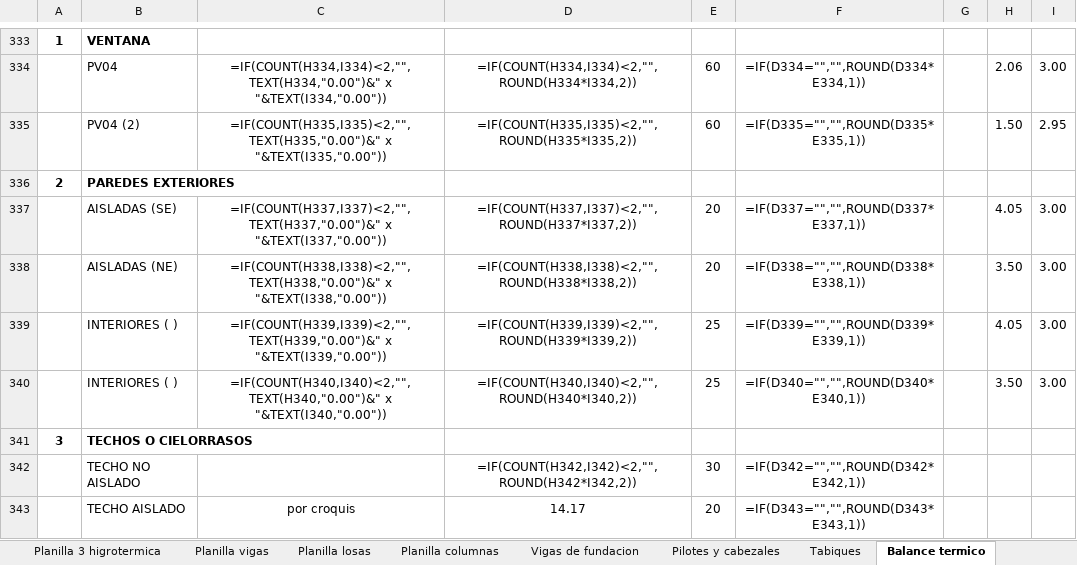
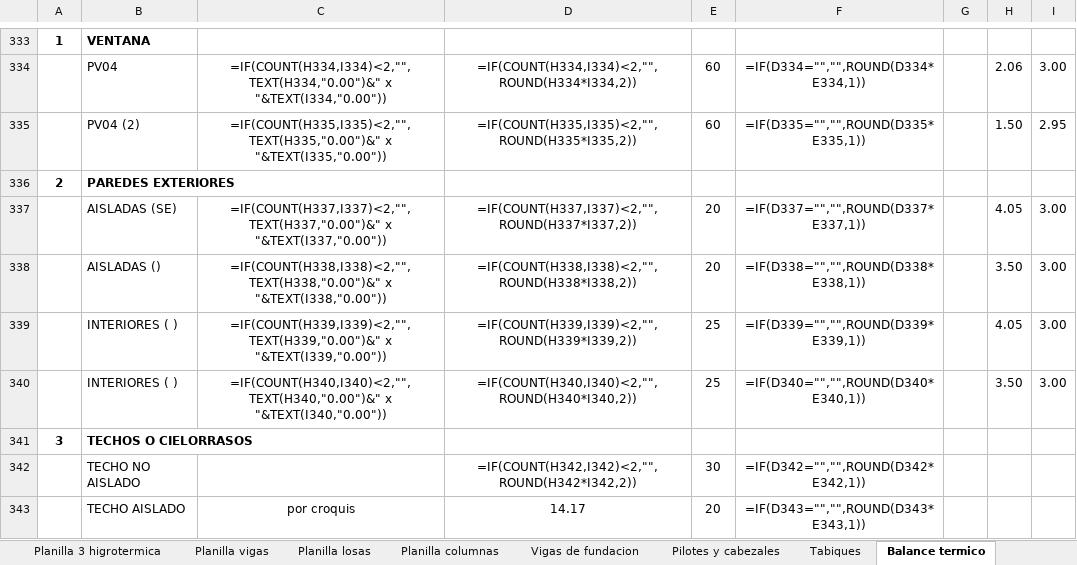
Before and after one commit to LoloMelia/tareas-claude, an Excel workbook: planillas/planillas_estructura.xlsx, sheet Balance termico, drawn as a sheet; only a part is shown, gaps mark what is left out; values as stored, in another font and other column widths than the file's, no borders; formulas without a stored value are shown as written; the diff covers the shown part only; the diff names each change by its address in the sheet, - before the commit and + after, or states it on an @@ line.

```diff
--- a/planillas/planillas_estructura.xlsx (sheet Balance termico)
+++ b/planillas/planillas_estructura.xlsx (sheet Balance termico)
-B338: AISLADAS (NE)
+B338: AISLADAS ()
```
Also changed, not shown: 20 edited cells elsewhere in this sheet.
